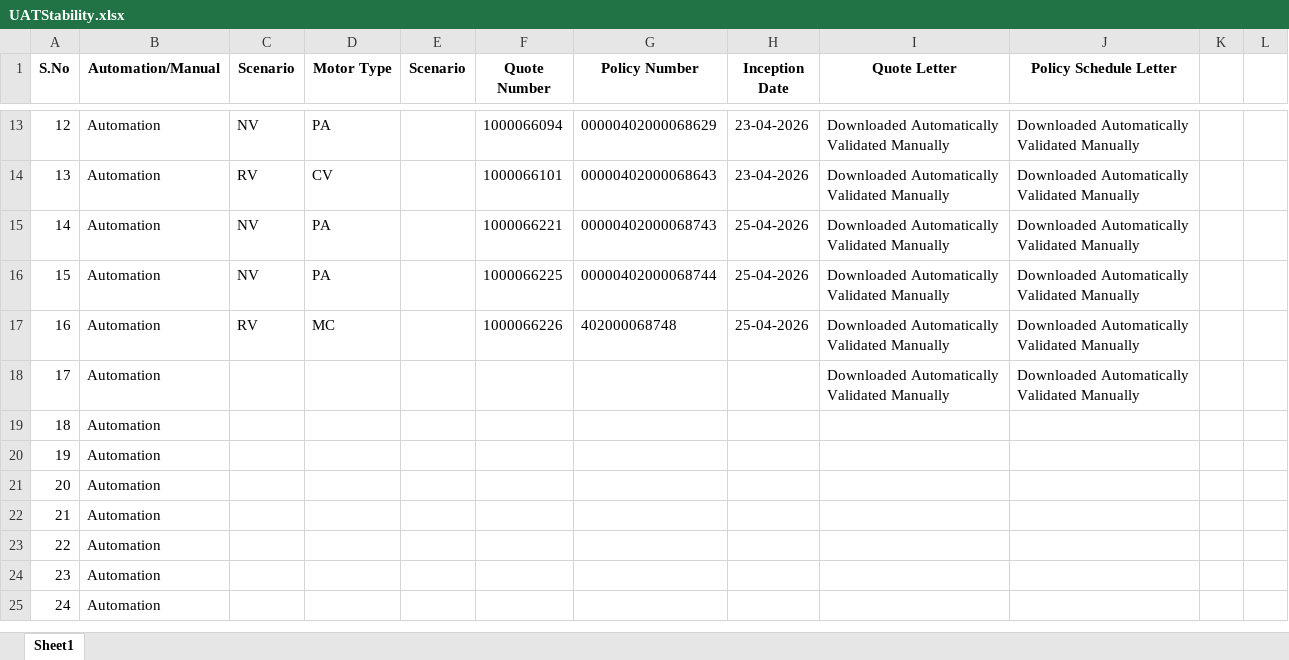
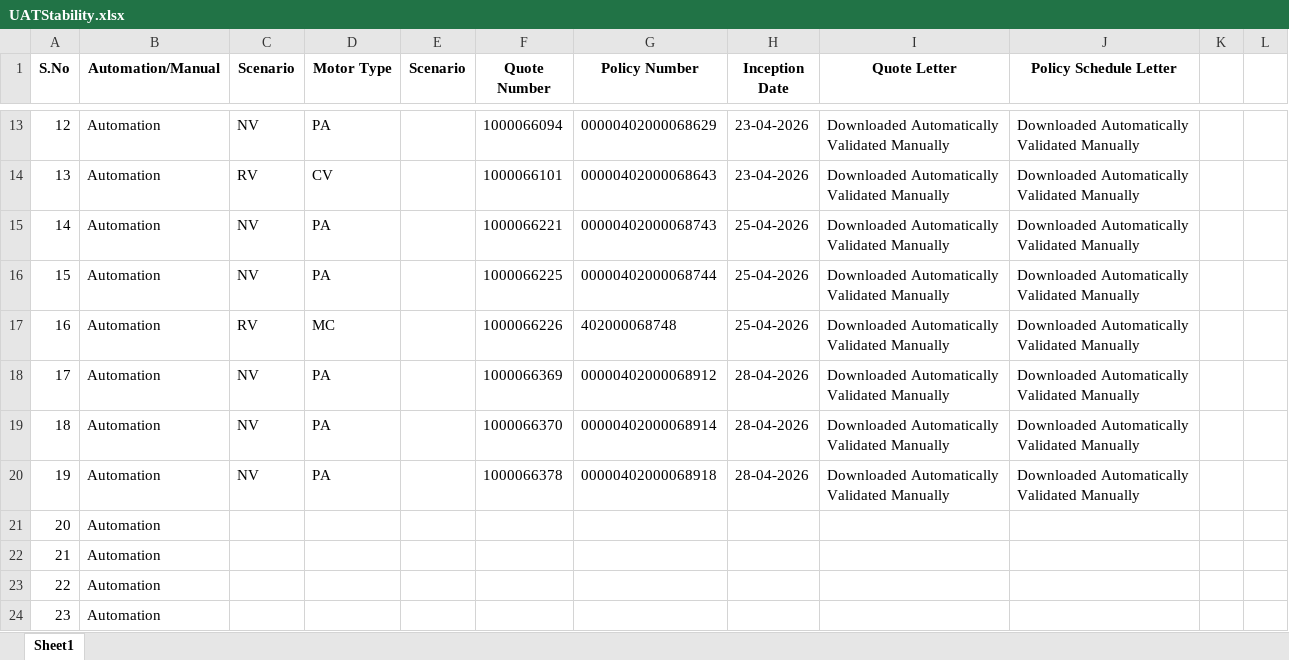
Before and after one commit to BhukyAkash/Automation, an Excel workbook: pages/UATStability.xlsx, sheet Sheet1, drawn as a sheet; only a part is shown, gaps mark what is left out; the shorter side is filled out with more unchanged rows; values as stored, in another font and other column widths than the file's, no borders; ↵ is a line break in a cell; the diff names each change by its address in the sheet, - before the commit and + after, or states it on an @@ line.

```diff
--- a/pages/UATStability.xlsx (sheet Sheet1)
+++ b/pages/UATStability.xlsx (sheet Sheet1)
-C18:C20 (Scenario): (empty)
+C18:C20 (Scenario): NV
-D18:D20 (Motor Type): (empty)
+D18:D20 (Motor Type): PA
-F18 (Quote Number): (empty)
+F18 (Quote Number): 1000066369
-G18 (Policy Number): (empty)
+G18 (Policy Number): 00000402000068912
-H18:H20 (Inception Date): (empty)
+H18:H20 (Inception Date): 28-04-2026
-F19 (Quote Number): (empty)
+F19 (Quote Number): 1000066370
-G19 (Policy Number): (empty)
+G19 (Policy Number): 00000402000068914
-I19:I20 (Quote Letter): (empty)
+I19:I20 (Quote Letter): Downloaded Automatically ↵ Validated Manually
-J19:J20 (Policy Schedule Letter): (empty)
+J19:J20 (Policy Schedule Letter): Downloaded Automatically ↵ Validated Manually
-F20 (Quote Number): (empty)
+F20 (Quote Number): 1000066378
-G20 (Policy Number): (empty)
+G20 (Policy Number): 00000402000068918
```
Also changed, not shown: 6 other files.
